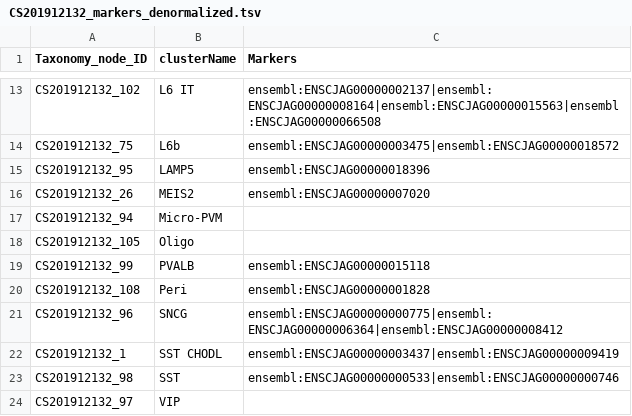
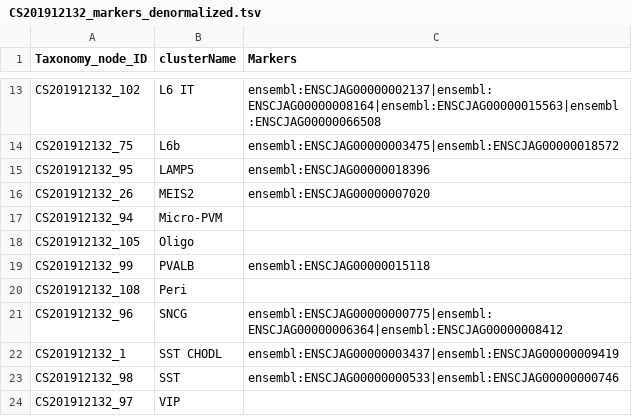
Before and after one commit to obophenotype/brain_data_standards_ontologies, a TSV file: src/markers/CS201912132_markers_denormalized.tsv, drawn as a sheet; only a part is shown, gaps mark what is left out.

Commit message:
ontology build

```diff
--- a/src/markers/CS201912132_markers_denormalized.tsv
+++ b/src/markers/CS201912132_markers_denormalized.tsv
@@ -19,3 +19,3 @@ CS201912132_105	Oligo
 CS201912132_99	PVALB	ensembl:ENSCJAG00000015118
-CS201912132_108	Peri	ensembl:ENSCJAG00000001828
+CS201912132_108	Peri	
 CS201912132_96	SNCG	ensembl:ENSCJAG00000000775|ensembl:ENSCJAG00000006364|ensembl:ENSCJAG00000008412
```
